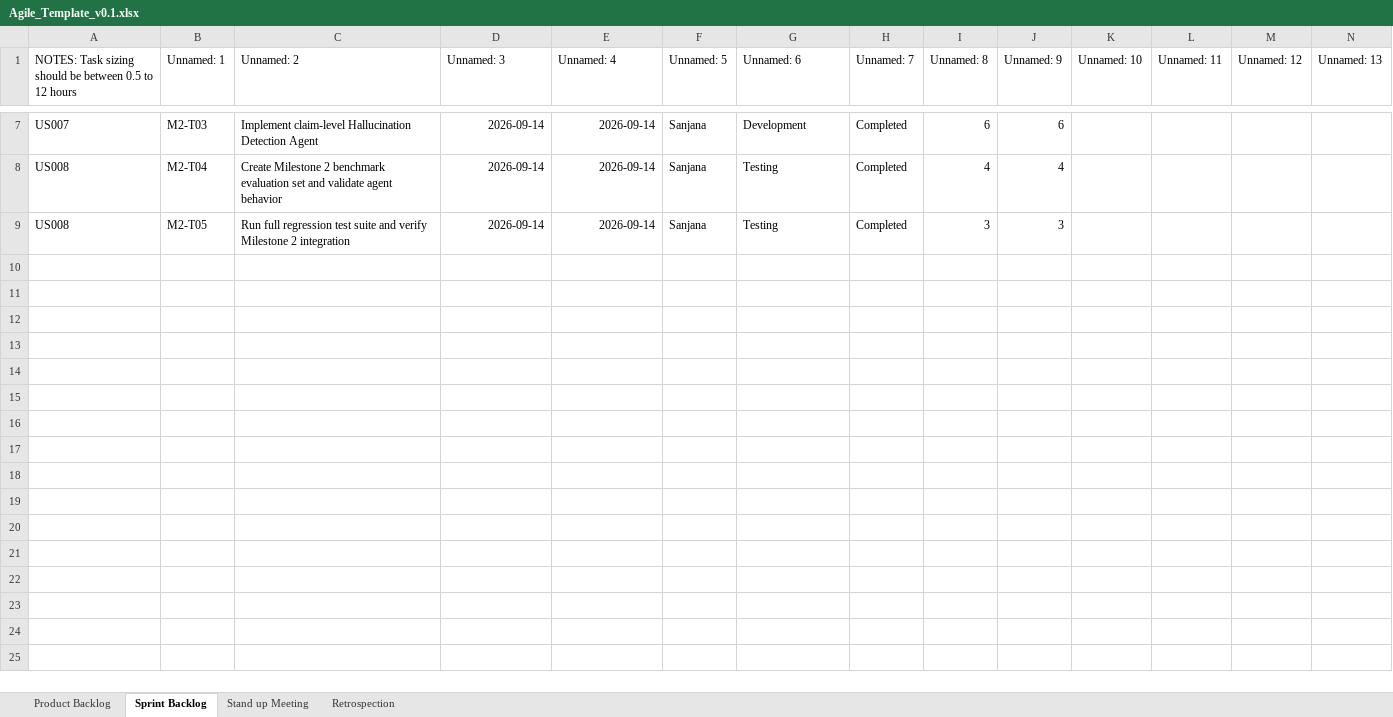
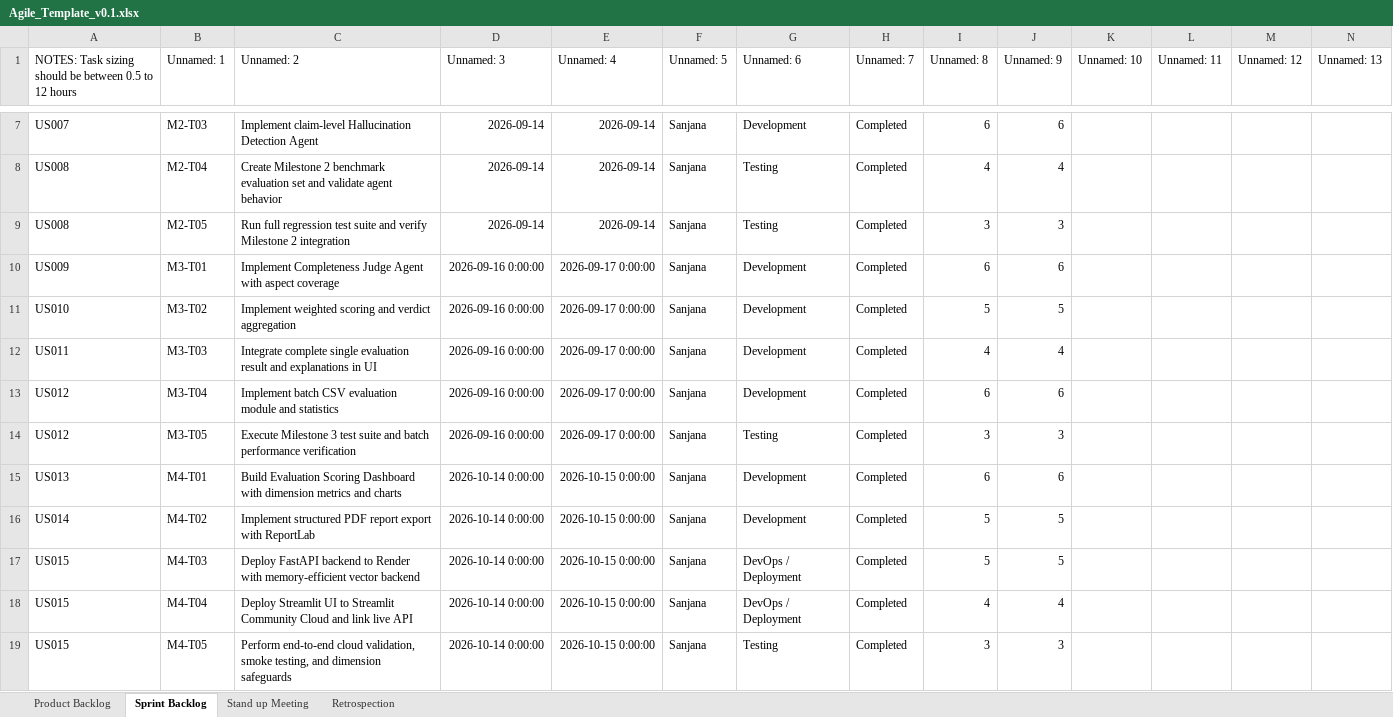
Before and after one commit to Sanjanaedigi/Development-of-AI-Response-Validation-System-with-Hallucination-Detection-Assistance, an Excel workbook: Agile/Agile_Template_v0.1.xlsx, sheet Sprint Backlog, drawn as a sheet; only a part is shown, gaps mark what is left out; values as stored, in another font and other column widths than the file's, no borders; rows hold the shown columns only; the diff names each change by its address in the sheet, - before the commit and + after, or states it on an @@ line.

```diff
--- a/Agile/Agile_Template_v0.1.xlsx (sheet Sprint Backlog)
+++ b/Agile/Agile_Template_v0.1.xlsx (sheet Sprint Backlog)
+row 10: US009 | M3-T01 | Implement Completeness Judge Agent with aspect coverage | 2026-09-16 0:00:00 | 2026-09-17 0:00:00 | Sanjana | Development | Completed | 6 | 6
+row 11: US010 | M3-T02 | Implement weighted scoring and verdict aggregation | 2026-09-16 0:00:00 | 2026-09-17 0:00:00 | Sanjana | Development | Completed | 5 | 5
+row 12: US011 | M3-T03 | Integrate complete single evaluation result and explanations in UI | 2026-09-16 0:00:00 | 2026-09-17 0:00:00 | Sanjana | Development | Completed | 4 | 4
+row 13: US012 | M3-T04 | Implement batch CSV evaluation module and statistics | 2026-09-16 0:00:00 | 2026-09-17 0:00:00 | Sanjana | Development | Completed | 6 | 6
+row 14: US012 | M3-T05 | Execute Milestone 3 test suite and batch performance verification | 2026-09-16 0:00:00 | 2026-09-17 0:00:00 | Sanjana | Testing | Completed | 3 | 3
+row 15: US013 | M4-T01 | Build Evaluation Scoring Dashboard with dimension metrics and charts | 2026-10-14 0:00:00 | 2026-10-15 0:00:00 | Sanjana | Development | Completed | 6 | 6
+row 16: US014 | M4-T02 | Implement structured PDF report export with ReportLab | 2026-10-14 0:00:00 | 2026-10-15 0:00:00 | Sanjana | Development | Completed | 5 | 5
+row 17: US015 | M4-T03 | Deploy FastAPI backend to Render with memory-efficient vector backend | 2026-10-14 0:00:00 | 2026-10-15 0:00:00 | Sanjana | DevOps / Deployment | Completed | 5 | 5
+row 18: US015 | M4-T04 | Deploy Streamlit UI to Streamlit Community Cloud and link live API | 2026-10-14 0:00:00 | 2026-10-15 0:00:00 | Sanjana | DevOps / Deployment | Completed | 4 | 4
+row 19: US015 | M4-T05 | Perform end-to-end cloud validation, smoke testing, and dimension safeguards | 2026-10-14 0:00:00 | 2026-10-15 0:00:00 | Sanjana | Testing | Completed | 3 | 3
```
Also changed, not shown: sheet Product Backlog, sheet Retrospection, sheet Stand up Meeting, Agile/Defect_Tracker Template_v0.1.xlsx, Agile/Unit_Test_Plan_v0.1.xlsx.
